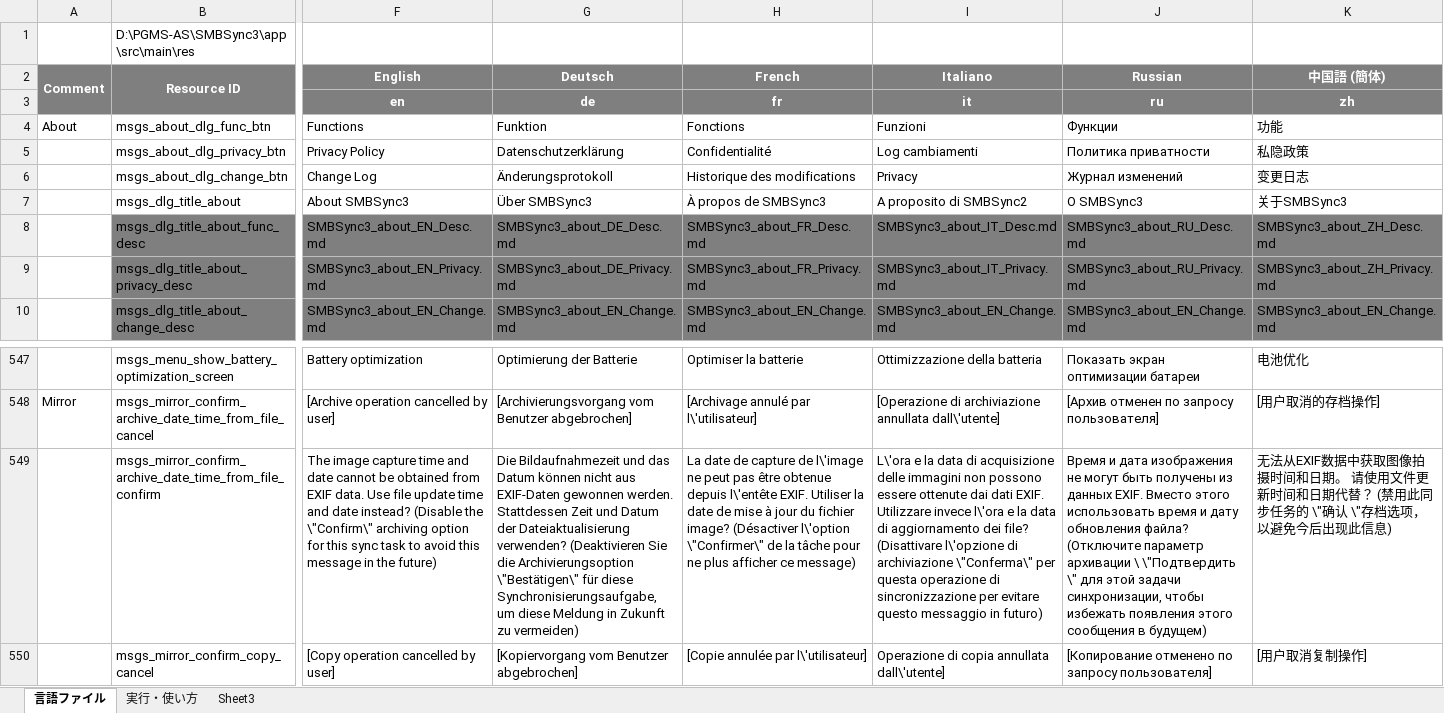
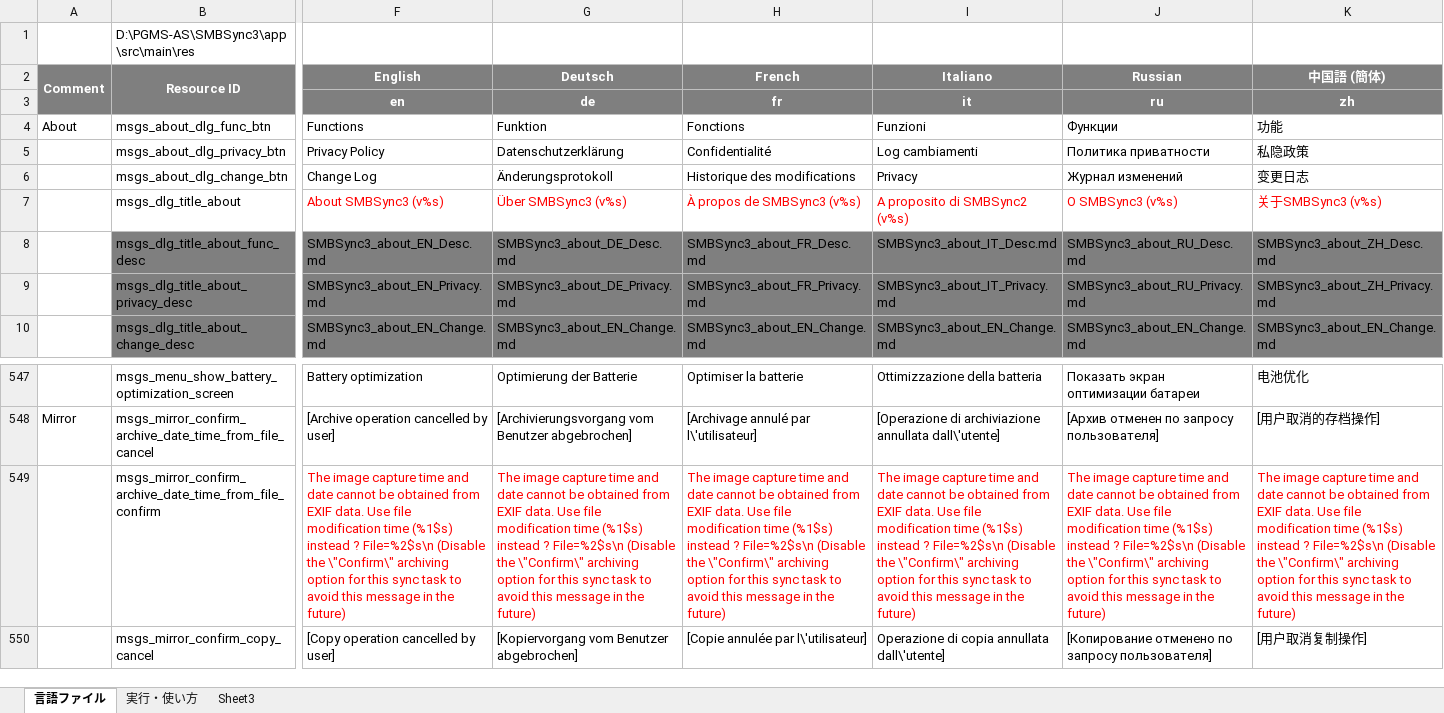
Before and after one commit to Sentaroh/SMBSync3, an Excel workbook: message_translation_sync3.xlsm, sheet 言語ファイル, drawn as a sheet; only a part is shown, gaps mark what is left out; values as stored, in another font and other column widths than the file's, no borders; charts and pictures not drawn; the diff covers the shown part only; the diff names each change by its address in the sheet, - before the commit and + after, or states it on an @@ line.

```diff
--- a/message_translation_sync3.xlsm (sheet 言語ファイル)
+++ b/message_translation_sync3.xlsm (sheet 言語ファイル)
-F7:K7 text colour: black
+F7:K7 text colour: #FF0000
-F7 (English): About SMBSync3
+F7 (English): About SMBSync3 (v%s)
-G7 (Deutsch): Über SMBSync3
+G7 (Deutsch): Über SMBSync3 (v%s)
-H7 (French): À propos de SMBSync3
+H7 (French): À propos de SMBSync3 (v%s)
-I7 (Italiano): A proposito di SMBSync2
+I7 (Italiano): A proposito di SMBSync2 (v%s)
-J7 (Russian): О SMBSync3
+J7 (Russian): О SMBSync3 (v%s)
-K7 (中国語 (簡体)): 关于SMBSync3
+K7 (中国語 (簡体)): 关于SMBSync3 (v%s)
-F549 (English): …Use file update time and date instead? (Disable the…
+F549 (English): …Use file modification time (%1$s) instead ? File=%2$s\n (Disable the…
-F549:K549 text colour: black
+F549:K549 text colour: #FF0000
-G549 (Deutsch): Die Bildaufnahmezeit und das Datum können nicht aus EXIF-Daten gewonnen werden. Stattdessen Zeit und Datum der Dateiaktualisierung verwenden? (Deaktivieren Sie die Archivierungsoption \"Bestätigen\" für diese Synchronisierungsaufgabe, um diese Meldung in Zukunft zu vermeiden)
+G549 (Deutsch): The image capture time and date cannot be obtained from EXIF data. Use file modification time (%1$s) instead ? File=%2$s\n (Disable the \"Confirm\" archiving option for this sync task to avoid this message in the future)
-H549 (French): La date de capture de l\'image ne peut pas être obtenue depuis l\'entête EXIF. Utiliser la date de mise à jour du fichier image? (Désactiver l\'option \"Confirmer\" de la tâche pour ne plus afficher ce message)
+H549 (French): The image capture time and date cannot be obtained from EXIF data. Use file modification time (%1$s) instead ? File=%2$s\n (Disable the \"Confirm\" archiving option for this sync task to avoid this message in the future)
-I549 (Italiano): L\'ora e la data di acquisizione delle immagini non possono essere ottenute dai dati EXIF. Utilizzare invece l\'ora e la data di aggiornamento dei file? (Disattivare l\'opzione di archiviazione \"Conferma\" per questa operazione di sincronizzazione per evitare questo messaggio in futuro)
+I549 (Italiano): The image capture time and date cannot be obtained from EXIF data. Use file modification time (%1$s) instead ? File=%2$s\n (Disable the \"Confirm\" archiving option for this sync task to avoid this message in the future)
-J549 (Russian): Время и дата изображения не могут быть получены из данных EXIF. Вместо этого использовать время и дату обновления файла? (Отключите параметр архивации \ \"Подтвердить \" для этой задачи синхронизации, чтобы избежать появления этого сообщения в будущем)
+J549 (Russian): The image capture time and date cannot be obtained from EXIF data. Use file modification time (%1$s) instead ? File=%2$s\n (Disable the \"Confirm\" archiving option for this sync task to avoid this message in the future)
-K549 (中国語 (簡体)): 无法从EXIF数据中获取图像拍摄时间和日期。 请使用文件更新时间和日期代替？ (禁用此同步任务的 \"确认 \"存档选项，以避免今后出现此信息)
+K549 (中国語 (簡体)): The image capture time and date cannot be obtained from EXIF data. Use file modification time (%1$s) instead ? File=%2$s\n (Disable the \"Confirm\" archiving option for this sync task to avoid this message in the future)
```
Also changed, not shown: 1 edited cell and cell formats elsewhere in this sheet, 10 other files.
